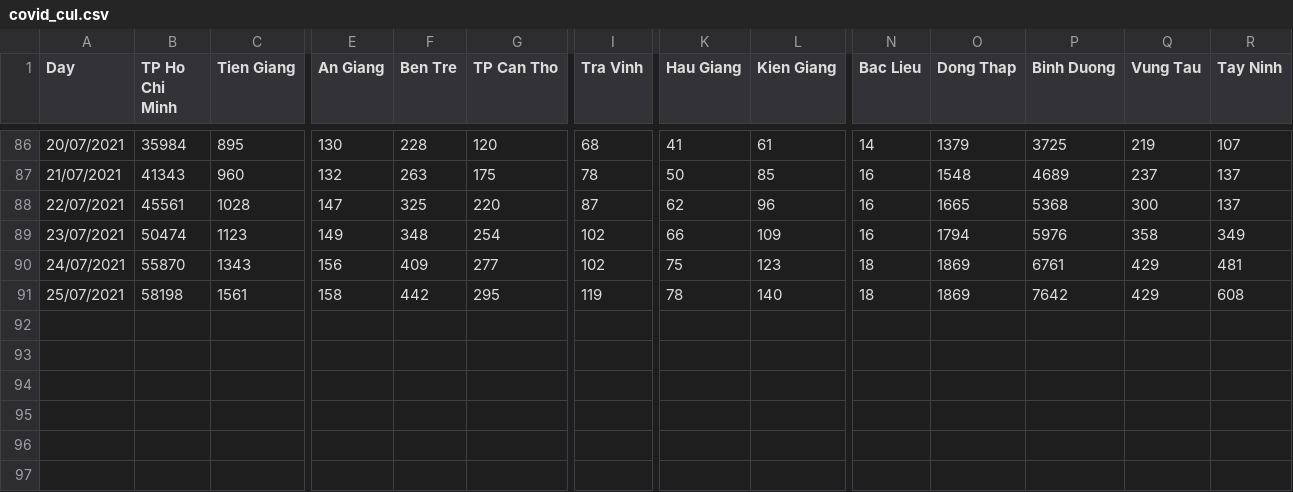
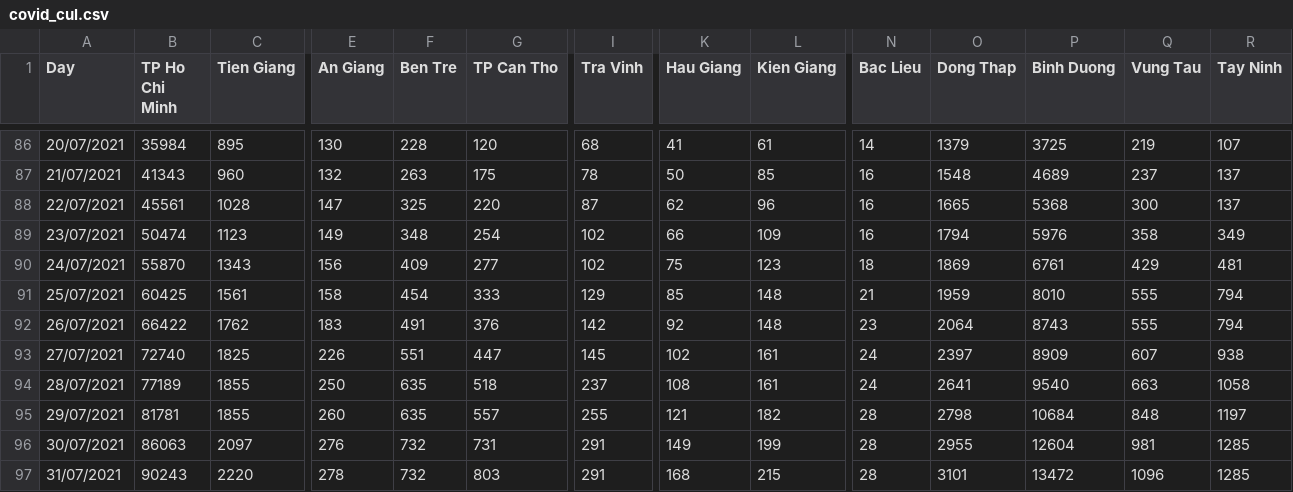
Before and after one commit to hungtrannam/PCA_for_Covid19, a CSV file: Data/covid_cul.csv, drawn as a sheet; only a part is shown, gaps mark what is left out; rows hold the shown columns only; the diff names each change by its address in the sheet, - before the commit and + after, or states it on an @@ line.

```diff
--- a/Data/covid_cul.csv
+++ b/Data/covid_cul.csv
-B91 (TP Ho Chi Minh): 58198
+B91 (TP Ho Chi Minh): 60425
-F91 (Ben Tre): 442
+F91 (Ben Tre): 454
-G91 (TP Can Tho): 295
+G91 (TP Can Tho): 333
-I91 (Tra Vinh): 119
+I91 (Tra Vinh): 129
-K91 (Hau Giang): 78
+K91 (Hau Giang): 85
-L91 (Kien Giang): 140
+L91 (Kien Giang): 148
-N91 (Bac Lieu): 18
+N91 (Bac Lieu): 21
-O91 (Dong Thap): 1869
+O91 (Dong Thap): 1959
-P91 (Binh Duong): 7642
+P91 (Binh Duong): 8010
-Q91 (Vung Tau): 429
+Q91 (Vung Tau): 555
-R91 (Tay Ninh): 608
+R91 (Tay Ninh): 794
+row 92: 26/07/2021 | 66422 | 1762 | 183 | 491 | 376 | 142 | 92 | 148 | 23 | 2064 | 8743 | 555 | 794
+row 93: 27/07/2021 | 72740 | 1825 | 226 | 551 | 447 | 145 | 102 | 161 | 24 | 2397 | 8909 | 607 | 938
+row 94: 28/07/2021 | 77189 | 1855 | 250 | 635 | 518 | 237 | 108 | 161 | 24 | 2641 | 9540 | 663 | 1058
+row 95: 29/07/2021 | 81781 | 1855 | 260 | 635 | 557 | 255 | 121 | 182 | 28 | 2798 | 10684 | 848 | 1197
+row 96: 30/07/2021 | 86063 | 2097 | 276 | 732 | 731 | 291 | 149 | 199 | 28 | 2955 | 12604 | 981 | 1285
+row 97: 31/07/2021 | 90243 | 2220 | 278 | 732 | 803 | 291 | 168 | 215 | 28 | 3101 | 13472 | 1096 | 1285
```
Also changed, not shown: 1 other file.
